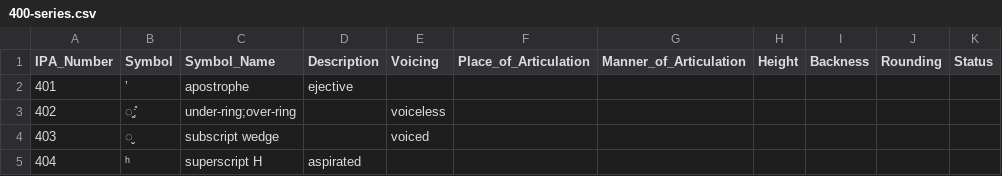
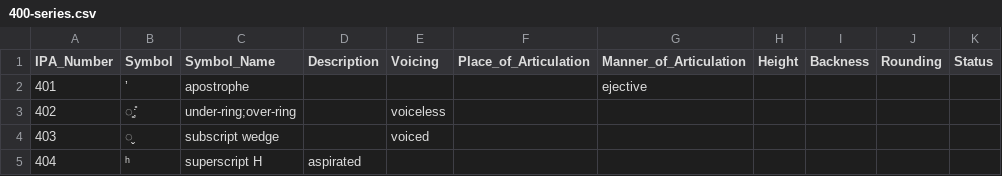
Before and after one commit to AdamSteffanick/ipa-data, a CSV file: datasets/400-series/400-series.csv, drawn as a sheet; only a part is shown; the diff names each change by its address in the sheet, - before the commit and + after, or states it on an @@ line.

Commit message:
Changed values

```diff
--- a/datasets/400-series/400-series.csv
+++ b/datasets/400-series/400-series.csv
-D2 (Description): ejective
+D2 (Description): (empty)
-G2 (Manner_of_Articulation): (empty)
+G2 (Manner_of_Articulation): ejective
```
